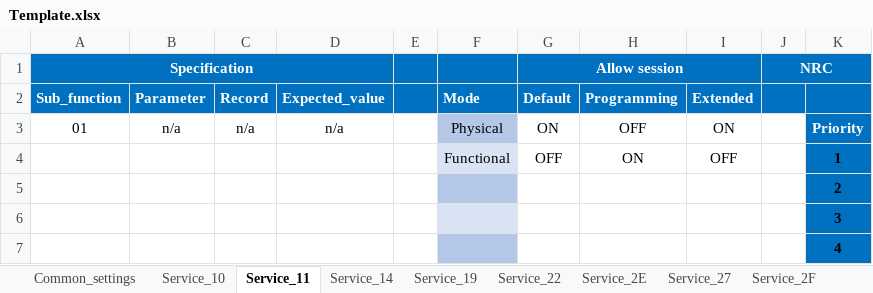
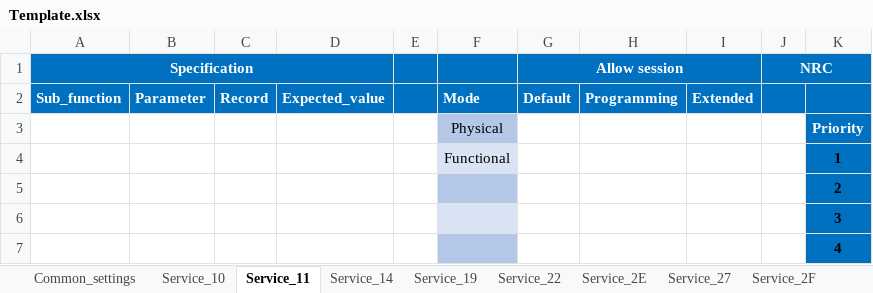
Before and after one commit to HyNguyenAnh/DCOM_TestcaseTool, an Excel workbook: dcomtestcasegeneration/Template/Template.xlsx, sheet Service_11, drawn as a sheet; only a part is shown; values as stored, in another font and other column widths than the file's, no borders; table styles not drawn; the diff names each change by its address in the sheet, - before the commit and + after, or states it on an @@ line.

```diff
--- a/dcomtestcasegeneration/Template/Template.xlsx (sheet Service_11)
+++ b/dcomtestcasegeneration/Template/Template.xlsx (sheet Service_11)
-A3: 01
+A3: (empty)
-B3: n/a
+B3: (empty)
-C3: n/a
+C3: (empty)
-D3: n/a
+D3: (empty)
-G3: ON
+G3: (empty)
-H3: OFF
+H3: (empty)
-I3: ON
+I3: (empty)
-G4: OFF
+G4: (empty)
-H4: ON
+H4: (empty)
-I4: OFF
+I4: (empty)
```
Also changed, not shown: dcomtestcasegeneration/Database/DB_SAIC_AS28_R1.0_DCOM.xlsx, dcomtestcasegeneration/Template/SAIC_AS28_R1.0_DCOM.xlsx, 22 other files.
